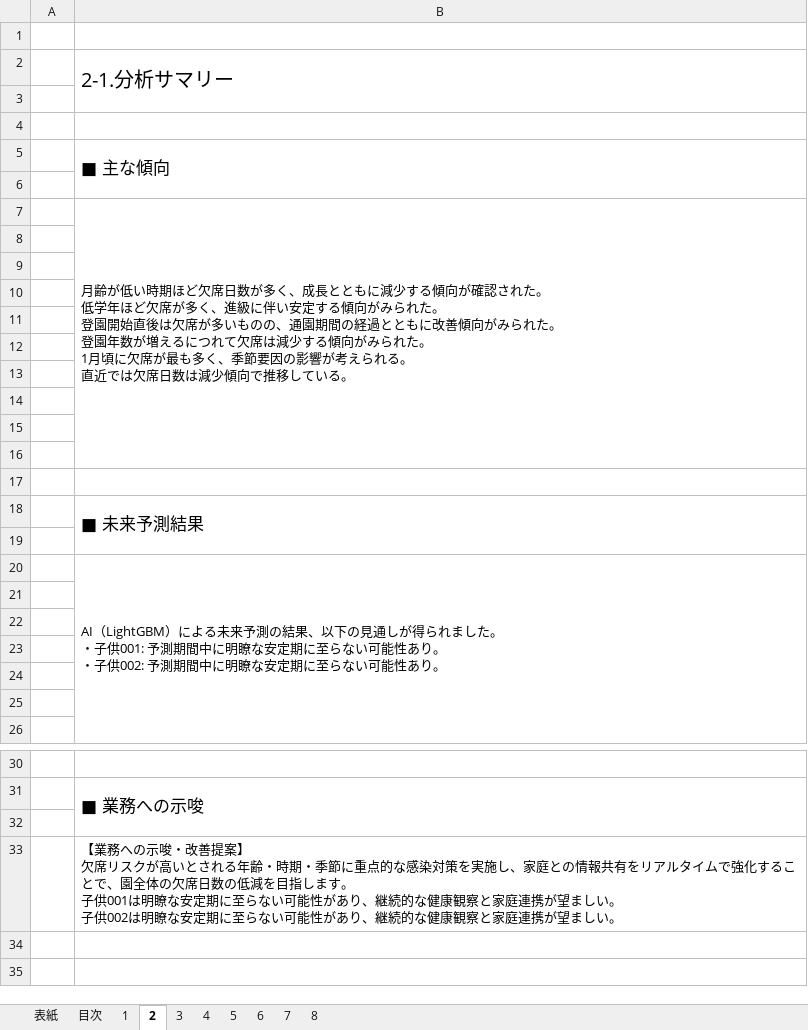
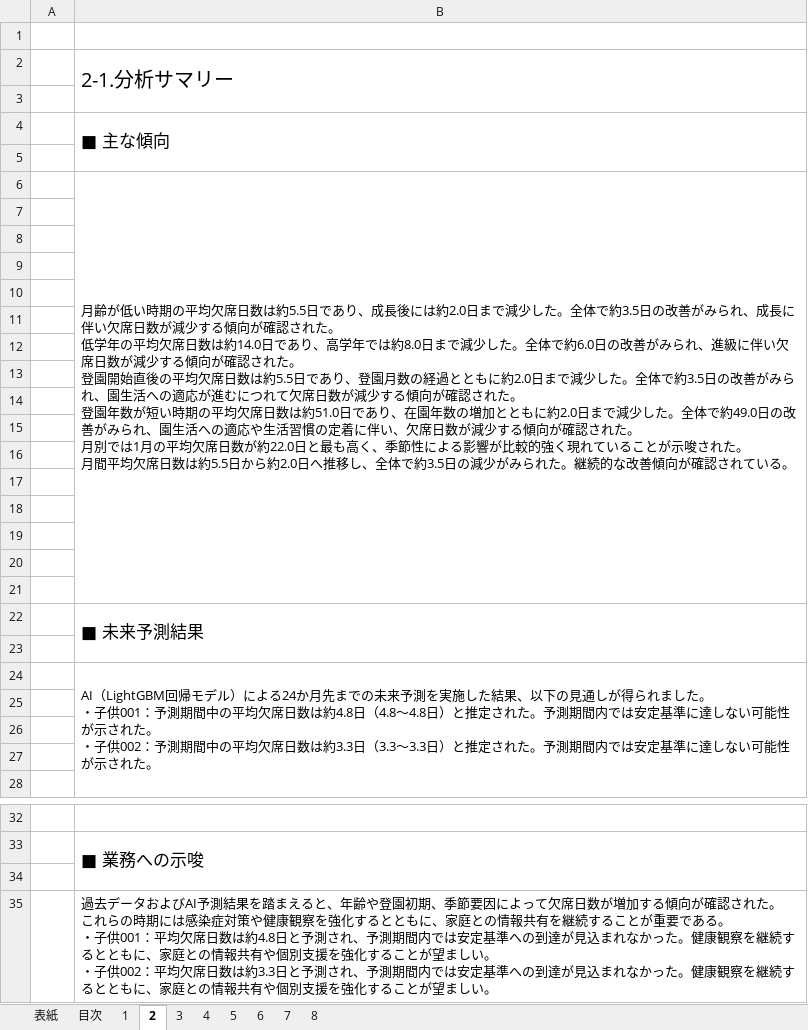
Before and after one commit to nanati915-cloud/absence-prediction, an Excel workbook: output/reports/サンプル/サンプル1.xlsx, sheet 2, drawn as a sheet; only a part is shown, gaps mark what is left out; values as stored, in another font and other column widths than the file's, no borders; removed rows and columns are numbered as before the commit, all else as after; ↵ is a line break in a cell; the diff names each change by its address in the sheet, - before the commit and + after, or states it on an @@ line.

```diff
--- a/output/reports/サンプル/サンプル1.xlsx (sheet 2)
+++ b/output/reports/サンプル/サンプル1.xlsx (sheet 2)
-row 4: (empty)
-B6: …低い時期ほど欠席日数が多く、成長とともに減少する傾向が確認された。 ↵ 低学年ほど欠席が多く、進級に伴い安定する傾向がみられた。 ↵ 登園開始直後は欠席が多いものの、通園期間の経過とともに改善傾向がみられた。 ↵ 登園年数が増えるにつれて欠席は減少する傾向がみられた。 ↵ 1月頃に欠席が最も多く、季節要因の影響が考えられる。 ↵ 直近では欠席日数は減少傾向で推移している。
+B6: …低い時期の平均欠席日数は約5.5日であり、成長後には約2.0日まで減少した。全体で約3.5日の改善がみられ、成長に伴い欠席日数が減少する傾向が確認された。 ↵ 低学年の平均欠席日数は約14.0日であり、高学年では約8.0日まで減少した。全体で約6.0日の改善がみられ、進級に伴い欠席日数が減少する傾向が確認された。 ↵ 登園開始直後の平均欠席日数は約5.5日であり、登園月数の経過とともに約2.0日まで減少した。全体で約3.5日の改善がみられ、園生活への適応が進むにつれて欠席日数が減少する傾向が確認された。 ↵ 登園年数が短い時期の平均欠席日数は約51.0日であり、在園年数の増加とともに約2.0日まで減少した。全体で約49.0日の改善がみられ、園生活への適応や生活習慣の定着に伴い、欠席日数が減少する傾向が確認された。 ↵ 月別では1月の平均欠席日数が約22.0日と最も高く、季節性による影響が比較的強く現れていることが示唆された。 ↵ 月間平均欠席日数は約5.5日から約2.0日へ推移し、全体で約3.5日の減少がみられた。継続的な改善傾向が確認されている。
-B7:B16 merged
+B6:B21 merged
+row 7: (empty)
+row 8: (empty)
+row 9: (empty)
+row 10: (empty)
+row 11: (empty)
-B24: AI（LightGBM）による未来予測の結果、以下の見通しが得られました。 ↵ ・子供001: 予測期間中に明瞭な安定期に至らない可能性あり。 ↵ ・子供002: 予測期間中に明瞭な安定期に至らない可能性あり。
+B24: AI（LightGBM回帰モデル）による24か月先までの未来予測を実施した結果、以下の見通しが得られました。 ↵ ・子供001：予測期間中の平均欠席日数は約4.8日（4.8～4.8日）と推定された。予測期間内では安定基準に達しない可能性が示された。 ↵ ・子供002：予測期間中の平均欠席日数は約3.3日（3.3～3.3日）と推定された。予測期間内では安定基準に達しない可能性が示された。
-row 21: (empty)
-row 22: (empty)
-B35: 【業務への示唆・改善提案】 ↵ 欠席リスクが高いとされる年齢・時期・季節に重点的な感染対策を実施し、家庭との情報共有をリアルタイムで強化することで、園全体の欠席日数の低減を目指します。 ↵ 子供001は明瞭な安定期に至らない可能性があり、継続的な健康観察と家庭連携が望ましい。 ↵ 子供002は明瞭な安定期に至らない可能性があり、継続的な健康観察と家庭連携が望まし…
+B35: 過去データおよびAI予測結果を踏まえると、年齢や登園初期、季節要因によって欠席日数が増加する傾向が確認された。 ↵ これらの時期には感染症対策や健康観察を強化するとともに、家庭との情報共有を継続することが重要である。 ↵ ・子供001：平均欠席日数は約4.8日と予測され、予測期間内では安定基準への到達が見込まれなかった。健康観察を継続するとともに、家庭との情報共有や個別支援を強化することが望ましい。 ↵ ・子供002：平均欠席日数は約3.3日と予測され、予測期間内では安定基準への到達が見込まれなかった。健康観察を継続するとともに、家庭との情報共有や個別支援を強化することが望まし…
```
Also changed, not shown: sheet 6, sheet 8, sheet 表紙, output/reports/サンプル/サンプル2.xlsx, output/reports/サンプル/サンプル3.xlsx, 16 other files.
